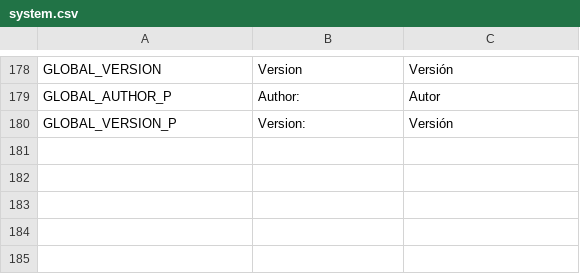
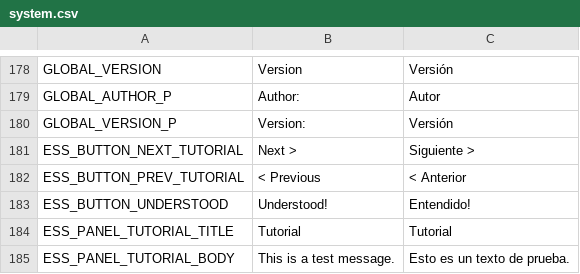
Before and after one commit to iOplazx/iOplazxEssence_Project, a CSV file: addons/iOplazxEssence/static_loc/languages/system.csv, drawn as a sheet; only a part is shown, gaps mark what is left out; the diff names each change by its address in the sheet, - before the commit and + after, or states it on an @@ line.

Commit message:
tutorialPanel

```diff
--- a/addons/iOplazxEssence/static_loc/languages/system.csv
+++ b/addons/iOplazxEssence/static_loc/languages/system.csv
+row 181: ESS_BUTTON_NEXT_TUTORIAL | Next > | Siguiente >
+row 182: ESS_BUTTON_PREV_TUTORIAL | < Previous | < Anterior
+row 183: ESS_BUTTON_UNDERSTOOD | Understood! | Entendido!
+row 184: ESS_PANEL_TUTORIAL_TITLE | Tutorial | Tutorial
+row 185: ESS_PANEL_TUTORIAL_BODY | This is a test message. | Esto es un texto de prueba.
```
Also changed, not shown: 6 other files.
